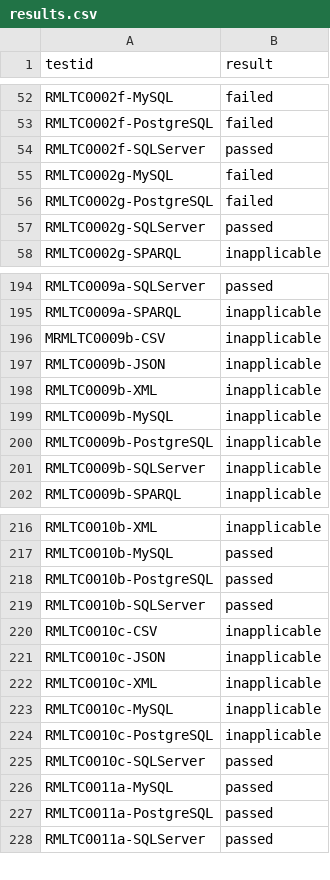
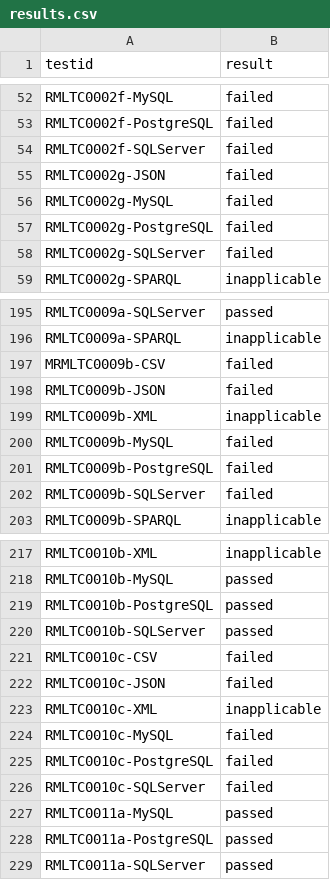
Before and after one commit to eiglesias34/journal_rdfizer_config, a CSV file: results.csv, drawn as a sheet; only a part is shown, gaps mark what is left out; the diff covers the shown part only.

Commit message:
Update result file

```diff
--- a/results.csv
+++ b/results.csv
@@ -53,6 +53,7 @@ RMLTC0002f-MySQL,failed
 RMLTC0002f-PostgreSQL,failed
-RMLTC0002f-SQLServer,passed	
+RMLTC0002f-SQLServer,failed
+RMLTC0002g-JSON,failed
 RMLTC0002g-MySQL,failed
 RMLTC0002g-PostgreSQL,failed
-RMLTC0002g-SQLServer,passed	
+RMLTC0002g-SQLServer,failed
 RMLTC0002g-SPARQL,inapplicable
@@ -195,3 +196,3 @@ RMLTC0009a-SQLServer,passed
 RMLTC0009a-SPARQL,inapplicable
-MRMLTC0009b-CSV,inapplicable
-RMLTC0009b-JSON,inapplicable
+MRMLTC0009b-CSV,failed
+RMLTC0009b-JSON,failed
@@ -199,4 +200,4 @@ RMLTC0009b-XML,inapplicable
-RMLTC0009b-MySQL,inapplicable	
-RMLTC0009b-PostgreSQL,inapplicable		
-RMLTC0009b-SQLServer,inapplicable	
+RMLTC0009b-MySQL,failed
+RMLTC0009b-PostgreSQL,failed
+RMLTC0009b-SQLServer,failed
 RMLTC0009b-SPARQL,inapplicable
@@ -220,2 +221,2 @@ RMLTC0010b-SQLServer,passed
-RMLTC0010c-CSV,inapplicable
-RMLTC0010c-JSON,inapplicable
+RMLTC0010c-CSV,failed
+RMLTC0010c-JSON,failed
@@ -223,4 +224,4 @@ RMLTC0010c-XML,inapplicable
-RMLTC0010c-MySQL,inapplicable	
-RMLTC0010c-PostgreSQL,inapplicable	
-RMLTC0010c-SQLServer,passed	
+RMLTC0010c-MySQL,failed
+RMLTC0010c-PostgreSQL,failed
+RMLTC0010c-SQLServer,failed
 RMLTC0011a-MySQL,passed
```
Also changed, not shown: 16 edited cells elsewhere in this file.
